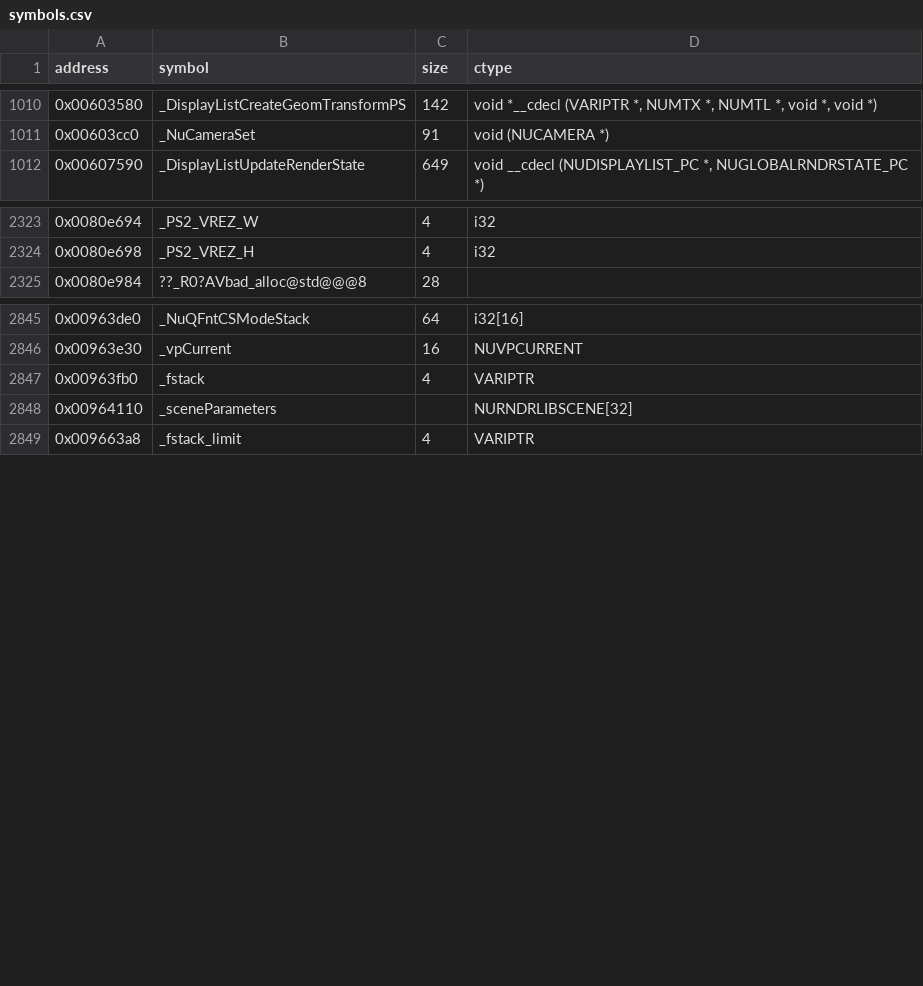
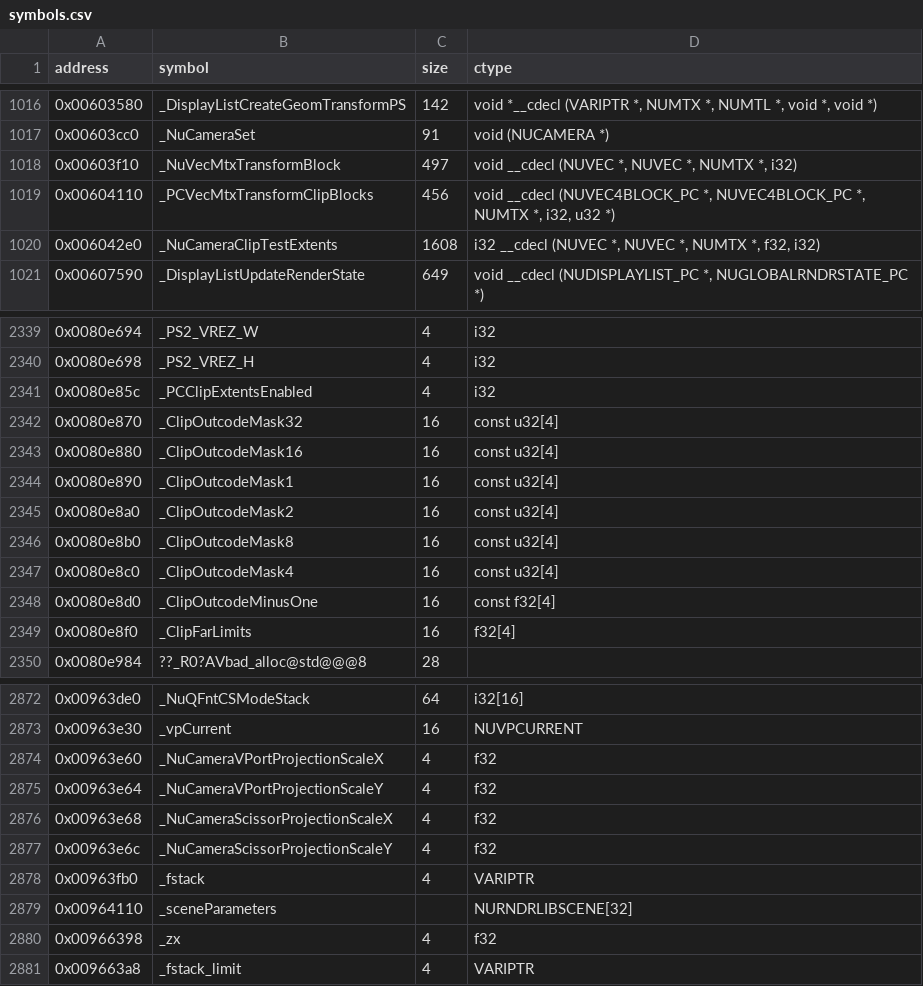
Before and after one commit to opensagadev/saga-pc, a CSV file: config/symbols.csv, drawn as a sheet; only a part is shown, gaps mark what is left out; the diff covers the shown part only; the diff names each change by its address in the sheet, - before the commit and + after, or states it on an @@ line.

```diff
--- a/config/symbols.csv
+++ b/config/symbols.csv
+row 1018: 0x00603f10 | _NuVecMtxTransformBlock | 497 | void __cdecl (NUVEC *, NUVEC *, NUMTX *, i32)
+row 1019: 0x00604110 | _PCVecMtxTransformClipBlocks | 456 | void __cdecl (NUVEC4BLOCK_PC *, NUVEC4BLOCK_PC *, NUMTX *, i32, u32 *)
+row 1020: 0x006042e0 | _NuCameraClipTestExtents | 1608 | i32 __cdecl (NUVEC *, NUVEC *, NUMTX *, f32, i32)
+row 2341: 0x0080e85c | _PCClipExtentsEnabled | 4 | i32
+row 2342: 0x0080e870 | _ClipOutcodeMask32 | 16 | const u32[4]
+row 2343: 0x0080e880 | _ClipOutcodeMask16 | 16 | const u32[4]
+row 2344: 0x0080e890 | _ClipOutcodeMask1 | 16 | const u32[4]
+row 2345: 0x0080e8a0 | _ClipOutcodeMask2 | 16 | const u32[4]
+row 2346: 0x0080e8b0 | _ClipOutcodeMask8 | 16 | const u32[4]
+row 2347: 0x0080e8c0 | _ClipOutcodeMask4 | 16 | const u32[4]
+row 2348: 0x0080e8d0 | _ClipOutcodeMinusOne | 16 | const f32[4]
+row 2349: 0x0080e8f0 | _ClipFarLimits | 16 | f32[4]
+row 2874: 0x00963e60 | _NuCameraVPortProjectionScaleX | 4 | f32
+row 2875: 0x00963e64 | _NuCameraVPortProjectionScaleY | 4 | f32
+row 2876: 0x00963e68 | _NuCameraScissorProjectionScaleX | 4 | f32
+row 2877: 0x00963e6c | _NuCameraScissorProjectionScaleY | 4 | f32
+row 2880: 0x00966398 | _zx | 4 | f32
```
Also changed, not shown: 22 added rows and 3 edited cells elsewhere in this file, 13 other files.
